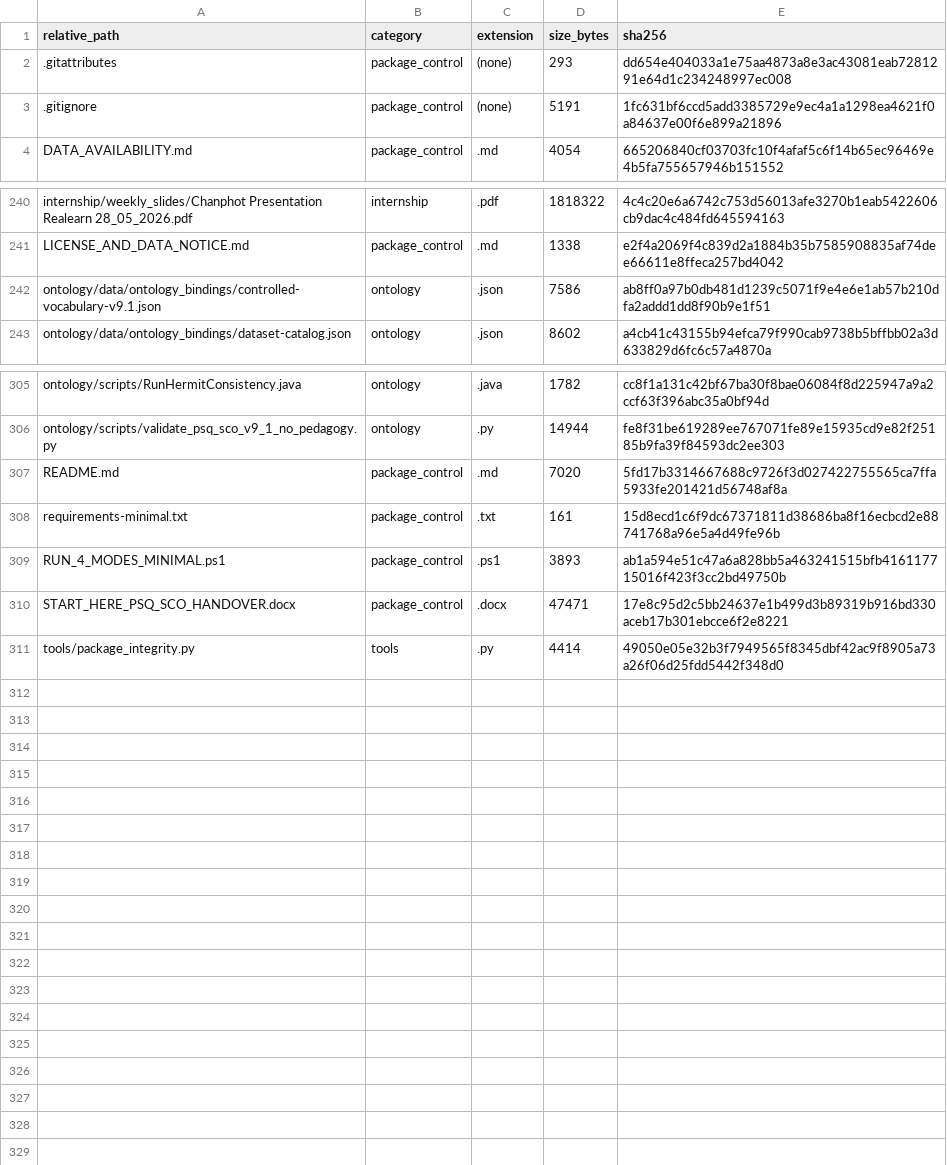
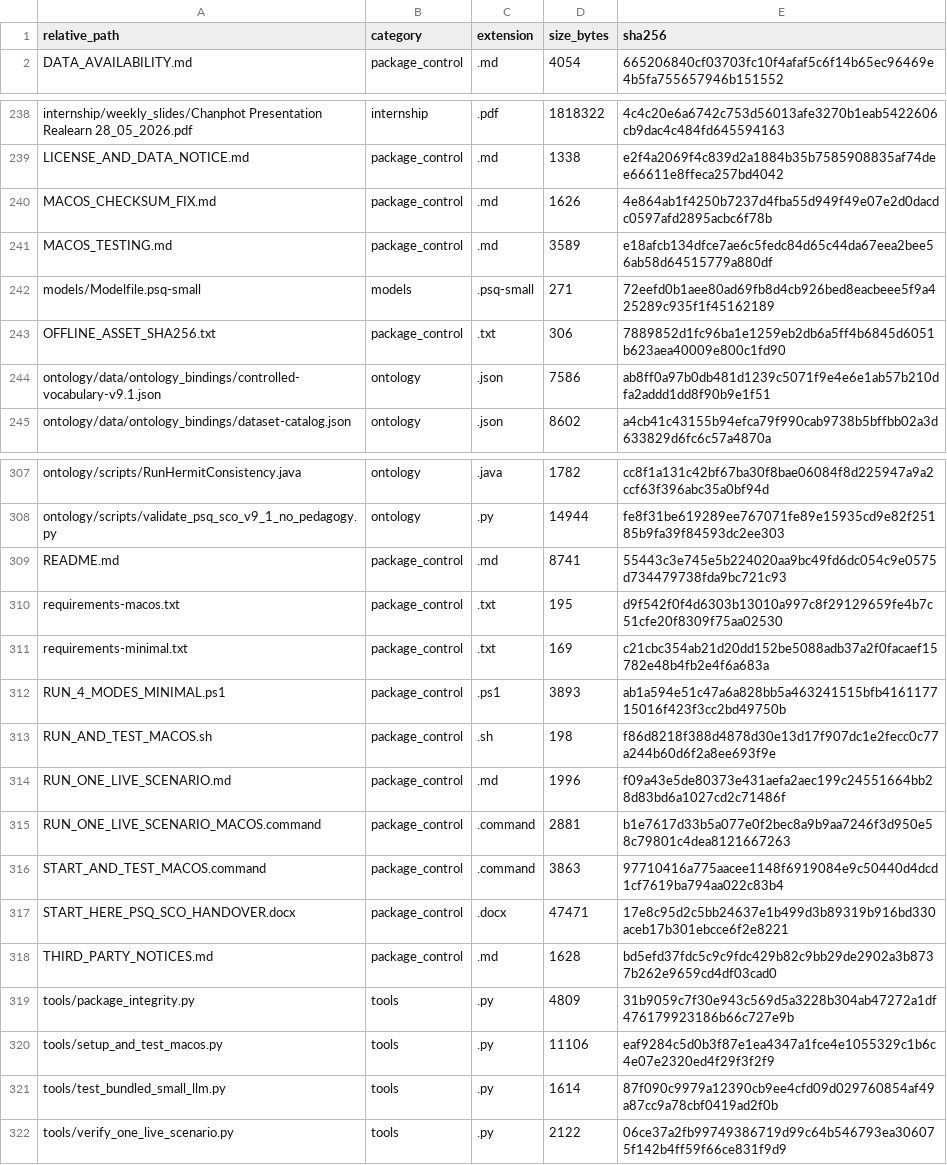
Before and after one commit to HopeChanphot/ontology-driven-framework-for-scenario-generation-ijckg-2026, a CSV file: MANIFEST.csv, drawn as a sheet; only a part is shown, gaps mark what is left out; the diff covers the shown part only.

Commit message:
Add portable macOS live-scenario workflow

```diff
--- a/MANIFEST.csv
+++ b/MANIFEST.csv
@@ -1,4 +1,2 @@
 relative_path,category,extension,size_bytes,sha256
-.gitattributes,package_control,(none),293,dd654e404033a1e75aa4873a8e3ac43081eab7281291e64d1c234248997ec008
-.gitignore,package_control,(none),5191,1fc631bf6ccd5add3385729e9ec4a1a1298ea4621f0a84637e00f6e899a21896
 DATA_AVAILABILITY.md,package_control,.md,4054,665206840cf03703fc10f4afaf5c6f14b65ec96469e4b5fa755657946b151552
@@ -241,2 +239,6 @@ internship/weekly_slides/Chanphot Presentation Realearn 28_05_2026.pdf,internshi
 LICENSE_AND_DATA_NOTICE.md,package_control,.md,1338,e2f4a2069f4c839d2a1884b35b7585908835af74dee66611e8ffeca257bd4042
+MACOS_CHECKSUM_FIX.md,package_control,.md,1626,4e864ab1f4250b7237d4fba55d949f49e07e2d0dacdc0597afd2895acbc6f78b
+MACOS_TESTING.md,package_control,.md,3589,e18afcb134dfce7ae6c5fedc84d65c44da67eea2bee56ab58d64515779a880df
+models/Modelfile.psq-small,models,.psq-small,271,72eefd0b1aee80ad69fb8d4cb926bed8eacbeee5f9a425289c935f1f45162189
+OFFLINE_ASSET_SHA256.txt,package_control,.txt,306,7889852d1fc96ba1e1259eb2db6a5ff4b6845d6051b623aea40009e800c1fd90
 ontology/data/ontology_bindings/controlled-vocabulary-v9.1.json,ontology,.json,7586,ab8ff0a97b0db481d1239c5071f9e4e6e1ab57b210dfa2addd1dd8f90b9e1f51
@@ -306,6 +308,15 @@ ontology/scripts/RunHermitConsistency.java,ontology,.java,1782,cc8f1a131c42bf67b
 ontology/scripts/validate_psq_sco_v9_1_no_pedagogy.py,ontology,.py,14944,fe8f31be619289ee767071fe89e15935cd9e82f25185b9fa39f84593dc2ee303
-README.md,package_control,.md,7020,5fd17b3314667688c9726f3d027422755565ca7ffa5933fe201421d56748af8a
-requirements-minimal.txt,package_control,.txt,161,15d8ecd1c6f9dc67371811d38686ba8f16ecbcd2e88741768a96e5a4d49fe96b
+README.md,package_control,.md,8741,55443c3e745e5b224020aa9bc49fd6dc054c9e0575d734479738fda9bc721c93
+requirements-macos.txt,package_control,.txt,195,d9f542f0f4d6303b13010a997c8f29129659fe4b7c51cfe20f8309f75aa02530
+requirements-minimal.txt,package_control,.txt,169,c21cbc354ab21d20dd152be5088adb37a2f0facaef15782e48b4fb2e4f6a683a
 RUN_4_MODES_MINIMAL.ps1,package_control,.ps1,3893,ab1a594e51c47a6a828bb5a463241515bfb416117715016f423f3cc2bd49750b
+RUN_AND_TEST_MACOS.sh,package_control,.sh,198,f86d8218f388d4878d30e13d17f907dc1e2fecc0c77a244b60d6f2a8ee693f9e
+RUN_ONE_LIVE_SCENARIO.md,package_control,.md,1996,f09a43e5de80373e431aefa2aec199c24551664bb28d83bd6a1027cd2c71486f
+RUN_ONE_LIVE_SCENARIO_MACOS.command,package_control,.command,2881,b1e7617d33b5a077e0f2bec8a9b9aa7246f3d950e58c79801c4dea8121667263
+START_AND_TEST_MACOS.command,package_control,.command,3863,97710416a775aacee1148f6919084e9c50440d4dcd1cf7619ba794aa022c83b4
 START_HERE_PSQ_SCO_HANDOVER.docx,package_control,.docx,47471,17e8c95d2c5bb24637e1b499d3b89319b916bd330aceb17b301ebcce6f2e8221
-tools/package_integrity.py,tools,.py,4414,49050e05e32b3f7949565f8345dbf42ac9f8905a73a26f06d25fdd5442f348d0
+THIRD_PARTY_NOTICES.md,package_control,.md,1628,bd5efd37fdc5c9c9fdc429b82c9bb29de2902a3b8737b262e9659cd4df03cad0
+tools/package_integrity.py,tools,.py,4809,31b9059c7f30e943c569d5a3228b304ab47272a1df476179923186b66c727e9b
+tools/setup_and_test_macos.py,tools,.py,11106,eaf9284c5d0b3f87e1ea4347a1fce4e1055329c1b6c4e07e2320ed4f29f3f2f9
+tools/test_bundled_small_llm.py,tools,.py,1614,87f090c9979a12390cb9ee4cfd09d029760854af49a87cc9a78cbf0419ad2f0b
+tools/verify_one_live_scenario.py,tools,.py,2122,06ce37a2fb99749386719d99c64b546793ea306075f142b4ff59f66ce831f9d9
```
Also changed, not shown: 4 edited cells elsewhere in this file, 20 other files.
